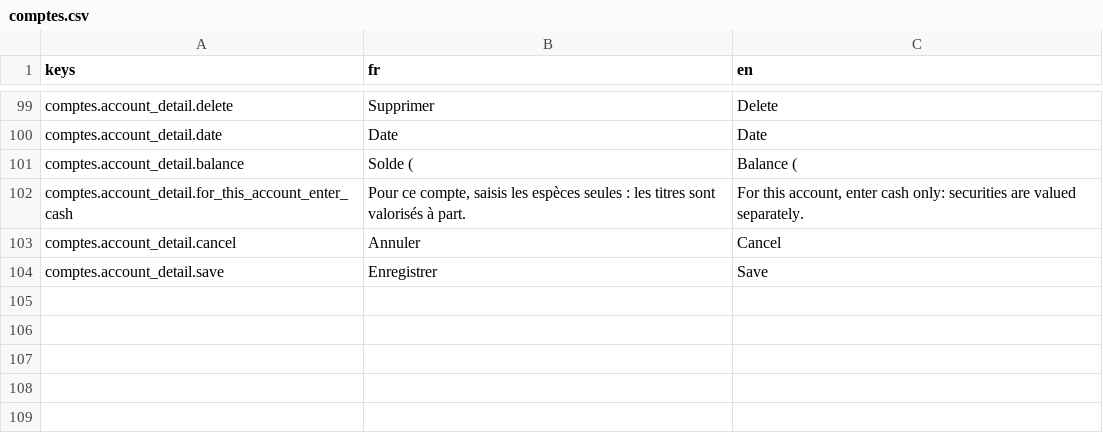
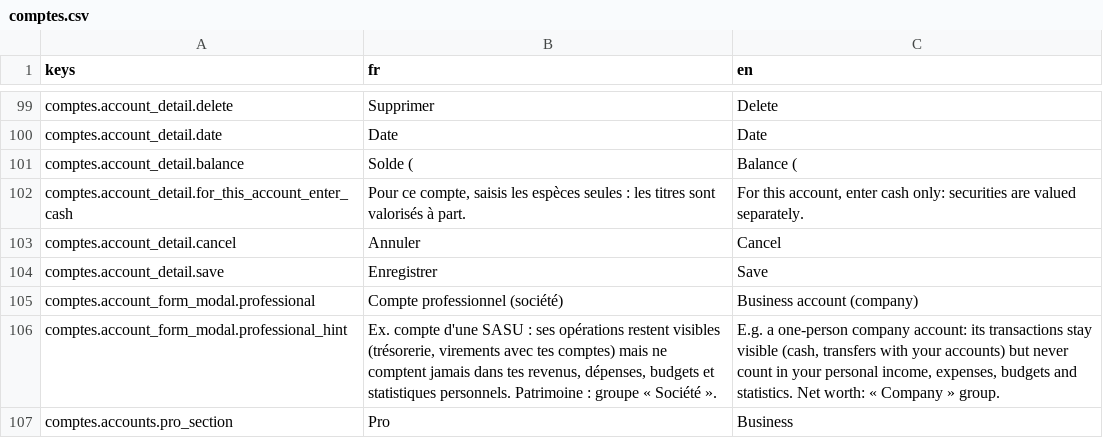
Before and after one commit to me02329/suzanne, a CSV file: frontend/src/i18n/catalogs/comptes.csv, drawn as a sheet; only a part is shown, gaps mark what is left out; the diff names each change by its address in the sheet, - before the commit and + after, or states it on an @@ line.

```diff
--- a/frontend/src/i18n/catalogs/comptes.csv
+++ b/frontend/src/i18n/catalogs/comptes.csv
+row 105: comptes.account_form_modal.professional | Compte professionnel (société) | Business account (company)
+row 106: comptes.account_form_modal.professional_hint | Ex. compte d'une SASU : ses opérations restent visibles (trésorerie, virements avec tes comptes) mais ne comptent jamais dans tes revenus, dépenses, budgets et statistiques personnels. Patrimoine : groupe « Société ». | E.g. a one-person company account: its transactions stay visible (cash, transfers with your accounts) but never count in your personal income, expenses, budgets and statistics. Net worth: « Company » group.
+row 107: comptes.accounts.pro_section | Pro | Business
```
Also changed, not shown: frontend/src/i18n/catalogs/operations.csv, 57 other files.
